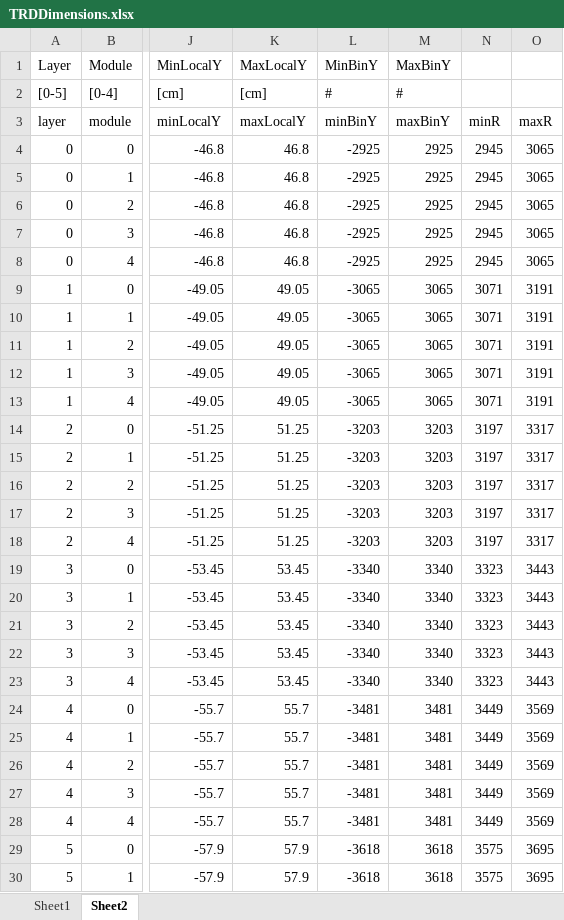
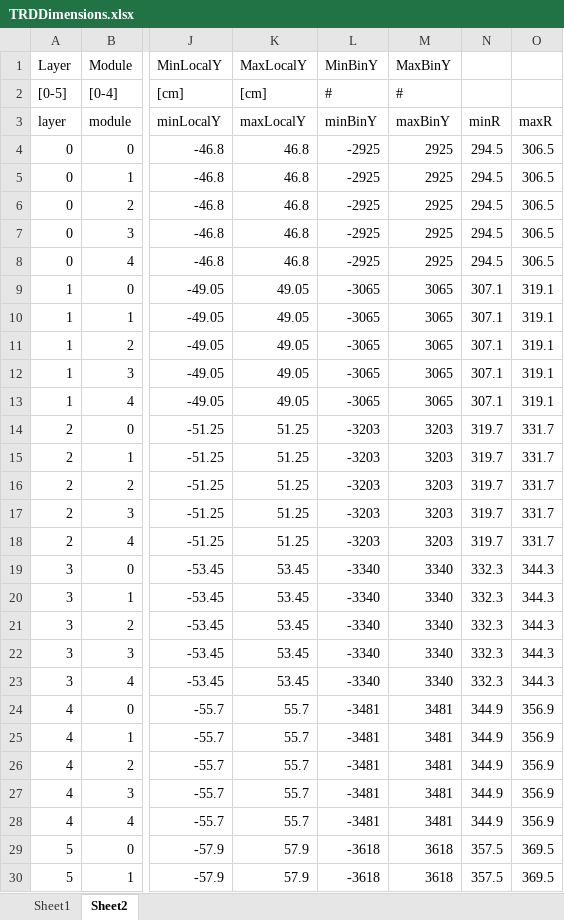
Before and after one commit to samperumal/alice-trd-event-display, an Excel workbook: TRDDimensions.xlsx, sheet Sheet2, drawn as a sheet; only a part is shown, gaps mark what is left out; values as stored, in another font and other column widths than the file's, no borders; the diff covers the shown part only; the diff names each change by its address in the sheet, - before the commit and + after, or states it on an @@ line.

```diff
--- a/TRDDimensions.xlsx (sheet Sheet2)
+++ b/TRDDimensions.xlsx (sheet Sheet2)
-N4:N8: 2945
+N4:N8: 294.5
-O4:O8: 3065
+O4:O8: 306.5
-N9:N13: 3071
+N9:N13: 307.1
-O9:O13: 3191
+O9:O13: 319.1
-N14:N18: 3197
+N14:N18: 319.7
-O14:O18: 3317
+O14:O18: 331.7
-N19:N23: 3323
+N19:N23: 332.3
-O19:O23: 3443
+O19:O23: 344.3
-N24:N28: 3449
+N24:N28: 344.9
-O24:O28: 3569
+O24:O28: 356.9
-N29:N30: 3575
+N29:N30: 357.5
-O29:O30: 3695
+O29:O30: 369.5
```
Also changed, not shown: 6 edited cells elsewhere in this sheet, 2 other files.
